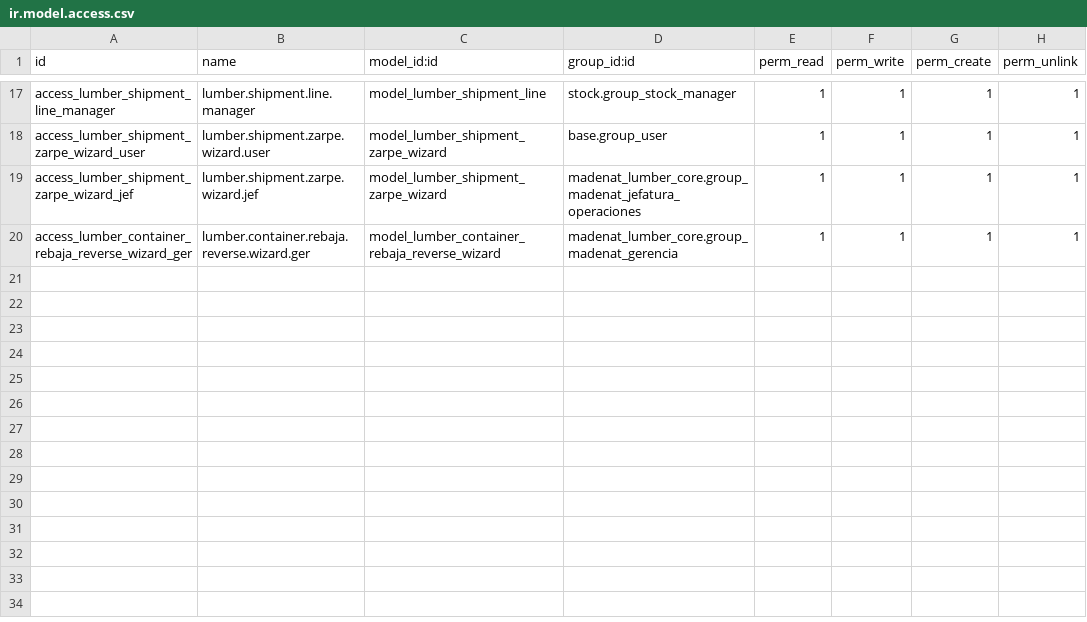
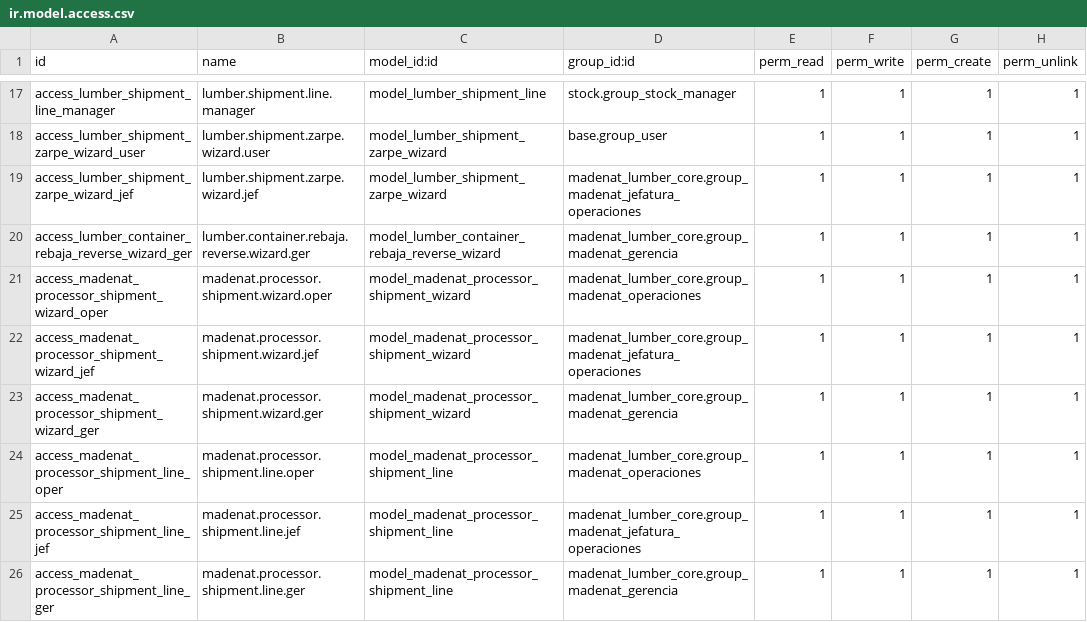
Before and after one commit to viruco/madenat-modules, a CSV file: madenat_lumber_logistics/security/ir.model.access.csv, drawn as a sheet; only a part is shown, gaps mark what is left out; the diff names each change by its address in the sheet, - before the commit and + after, or states it on an @@ line.

Commit message:
feat(logistics): I1 canonico — ubicaciones y saldo por procesador, envio a procesador y ACL
CANON/19 §16. Ubicacion padre Procesadores (interna) + hija por procesador idempotente desde res.partner (processor_location_id). Saldo por procesador: vista solo lectura (lista+pivot) sobre stock.quant con agrupacion por procesador/producto/tipo de lote (menu Logistica). Asistente Envio a procesador: transferencia interna nativa con lot_id por linea, cantidad editable hacia abajo, rechazo por exceso, motivo AD-88 (_guard_deviation) y evento aditivo processor_shipment en madenat.audit.log. ACL Operaciones/Jefatura/Gerencia sin grupos nuevos. Suite: madenat_lumber_logistics 51 tests (40 baseline + 11 nuevos), 0 fallas.

```diff
--- a/madenat_lumber_logistics/security/ir.model.access.csv
+++ b/madenat_lumber_logistics/security/ir.model.access.csv
+row 21: access_madenat_processor_shipment_wizard_oper | madenat.processor.shipment.wizard.oper | model_madenat_processor_shipment_wizard | madenat_lumber_core.group_madenat_operaciones | 1 | 1 | 1 | 1
+row 22: access_madenat_processor_shipment_wizard_jef | madenat.processor.shipment.wizard.jef | model_madenat_processor_shipment_wizard | madenat_lumber_core.group_madenat_jefatura_operaciones | 1 | 1 | 1 | 1
+row 23: access_madenat_processor_shipment_wizard_ger | madenat.processor.shipment.wizard.ger | model_madenat_processor_shipment_wizard | madenat_lumber_core.group_madenat_gerencia | 1 | 1 | 1 | 1
+row 24: access_madenat_processor_shipment_line_oper | madenat.processor.shipment.line.oper | model_madenat_processor_shipment_line | madenat_lumber_core.group_madenat_operaciones | 1 | 1 | 1 | 1
+row 25: access_madenat_processor_shipment_line_jef | madenat.processor.shipment.line.jef | model_madenat_processor_shipment_line | madenat_lumber_core.group_madenat_jefatura_operaciones | 1 | 1 | 1 | 1
+row 26: access_madenat_processor_shipment_line_ger | madenat.processor.shipment.line.ger | model_madenat_processor_shipment_line | madenat_lumber_core.group_madenat_gerencia | 1 | 1 | 1 | 1
```
Also changed, not shown: 10 other files.
